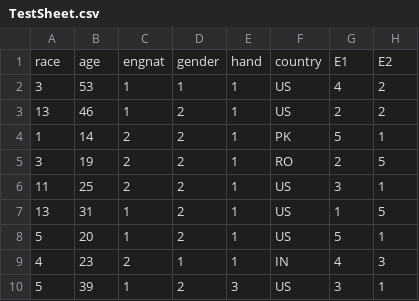
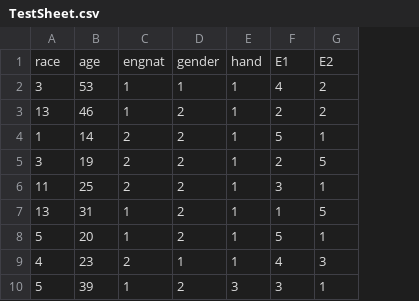
Before and after one commit to 200413-java-spark/project-0-LukeMajor, a CSV file: TestSheet.csv, drawn as a sheet; only a part is shown; the diff names each change by its address in the sheet, - before the commit and + after, or states it on an @@ line.

```diff
--- a/TestSheet.csv
+++ b/TestSheet.csv
-column F, rows 1-10: country | US | US | PK | RO | US | US | US | IN | US
```
Also changed, not shown: 21 other files.
